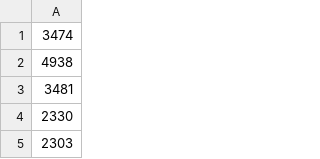
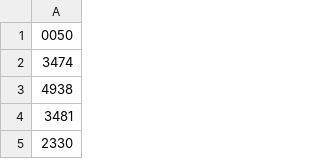
Before and after one commit to john-data-chen/iii-group2-project, a CSV file: TWSE_Stocks/0050_ticker_list.csv, drawn as a sheet; only a part is shown; the shorter side is filled out with more unchanged rows; the diff names each change by its address in the sheet, - before the commit and + after, or states it on an @@ line.

Commit message:
add all TWSE carwl v2 progress update
1. 新增台股爬蟲v2裡進度提示，例如說使用時可知道目前抓到 3 out of 50。
2. 更新0050_list.csv

```diff
--- a/TWSE_Stocks/0050_ticker_list.csv
+++ b/TWSE_Stocks/0050_ticker_list.csv
+row 1: 0050
```
Also changed, not shown: 4 other files.
